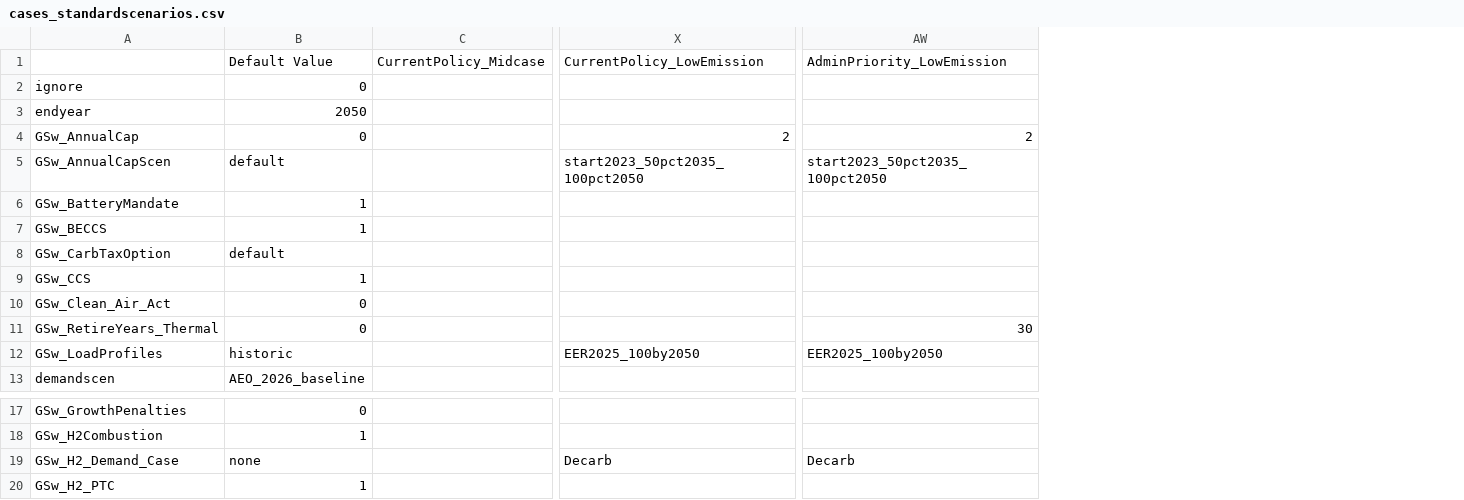
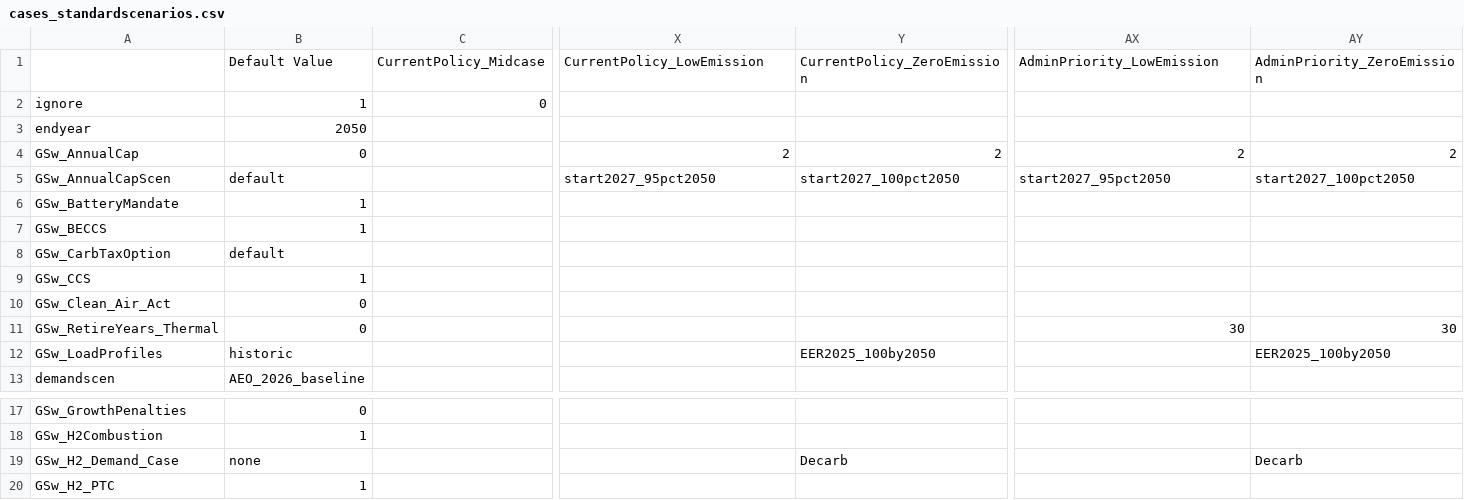
Before and after one commit to ReEDS-Model/ReEDS, a CSV file: cases_standardscenarios.csv, drawn as a sheet; only a part is shown, gaps mark what is left out; addresses are those after the commit; the diff covers the shown part only; the diff names each change by its address in the sheet, - before the commit and + after, or states it on an @@ line.

Commit message:
revise cap trajectories and add 95% emissions scenario

```diff
--- a/cases_standardscenarios.csv
+++ b/cases_standardscenarios.csv
+column Y, rows 1-12: CurrentPolicy_ZeroEmission |  |  | 2 | start2027_100pct2050 |  |  |  |  |  |  | EER2025_100by2050; row 19: Decarb
+column AY, rows 1-12: AdminPriority_ZeroEmission |  |  | 2 | start2027_100pct2050 |  |  |  |  |  | 30 | EER2025_100by2050; row 19: Decarb
-B2: 0
+B2: 1
-C2: (empty)
+C2: 0
-X5: start2023_50pct2035_100pct2050
+X5: start2027_95pct2050
-AX5: start2023_50pct2035_100pct2050
+AX5: start2027_95pct2050
-X12: EER2025_100by2050
+X12: (empty)
-AX12: EER2025_100by2050
+AX12: (empty)
-X19: Decarb
+X19: (empty)
-AX19: Decarb
+AX19: (empty)
```
Also changed, not shown: 3 edited cells elsewhere in this file.
